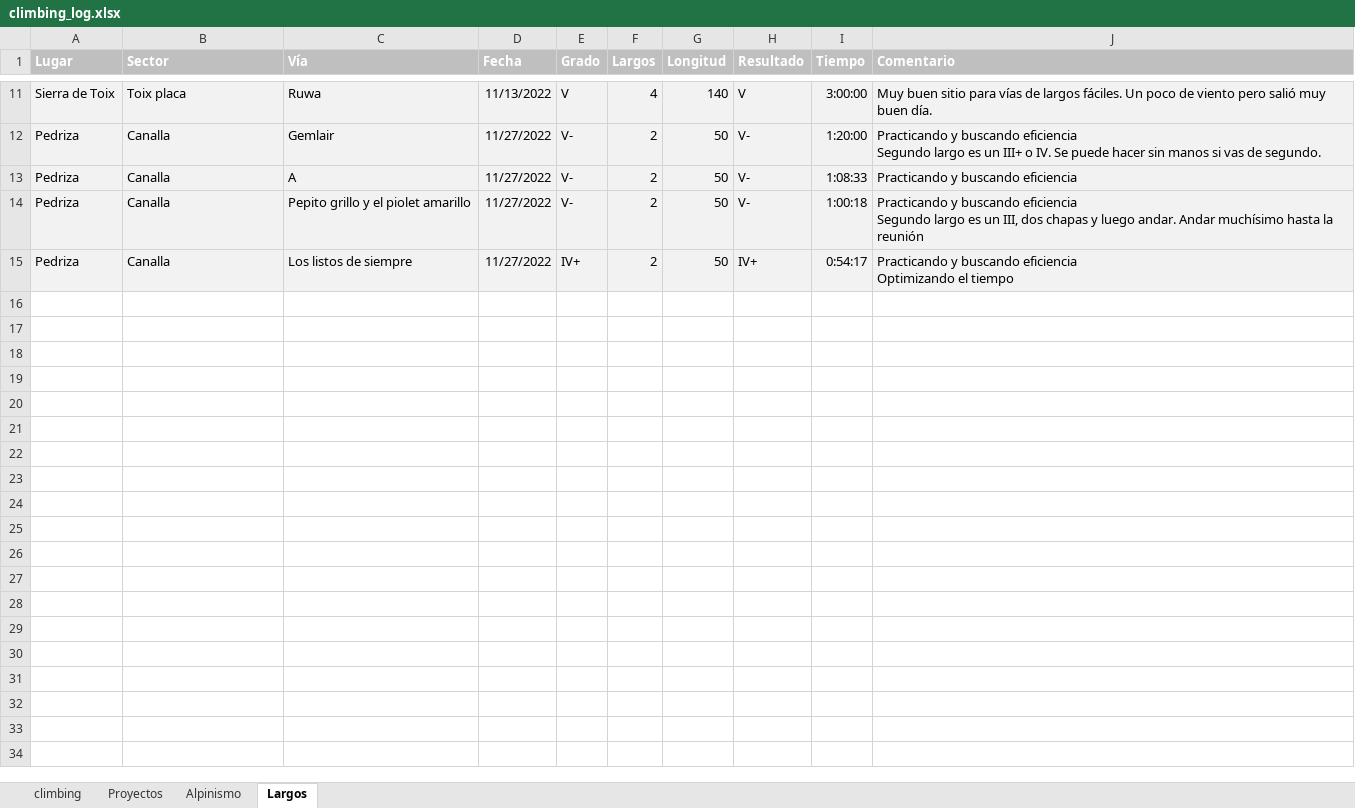
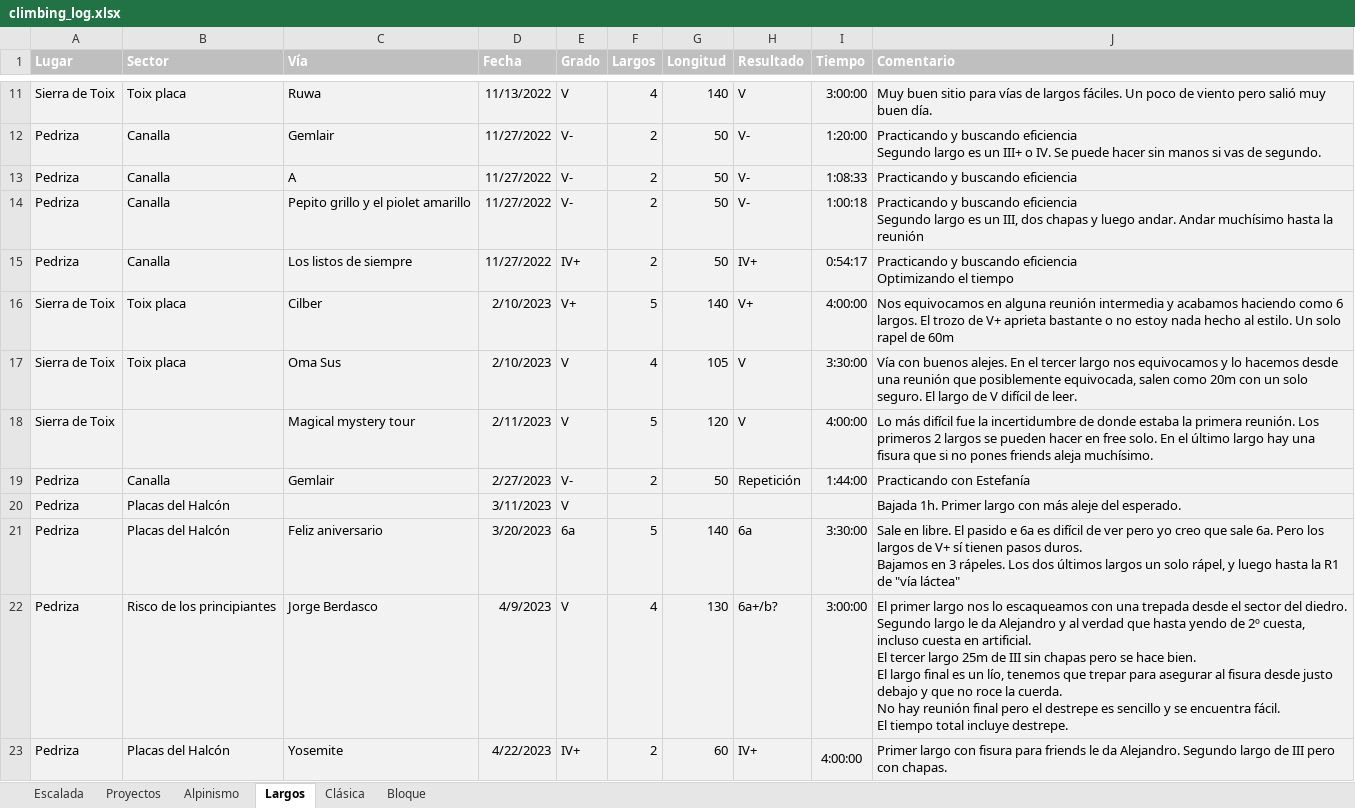
Before and after one commit to alguerre/climbog, an Excel workbook: data/climbing_log.xlsx, sheet Largos, drawn as a sheet; only a part is shown, gaps mark what is left out; values as stored, in another font and other column widths than the file's, no borders; ↵ is a line break in a cell; the diff covers the shown part only; the diff names each change by its address in the sheet, - before the commit and + after, or states it on an @@ line.

```diff
--- a/data/climbing_log.xlsx (sheet Largos)
+++ b/data/climbing_log.xlsx (sheet Largos)
-sheet tab: climbing
+sheet tab: Escalada
+sheet tab: Clásica
+sheet tab: Bloque
+row 16: Sierra de Toix | Toix placa | Cilber | 2/10/2023 | V+ | 5 | 140 | V+ | 4:00:00 | Nos equivocamos en alguna reunión intermedia y acabamos haciendo como 6 largos. El trozo de V+ aprieta bastante o no estoy nada hecho al estilo. Un solo rapel de 60m
+row 17: Sierra de Toix | Toix placa | Oma Sus | 2/10/2023 | V | 4 | 105 | V | 3:30:00 | Vía con buenos alejes. En el tercer largo nos equivocamos y lo hacemos desde una reunión que posiblemente equivocada, salen como 20m con un solo seguro. El largo de V difícil de leer.
+row 18: Sierra de Toix |  | Magical mystery tour | 2/11/2023 | V | 5 | 120 | V | 4:00:00 | Lo más difícil fue la incertidumbre de donde estaba la primera reunión. Los primeros 2 largos se pueden hacer en free solo. En el último largo hay una fisura que si no pones friends aleja muchísimo.
+row 19: Pedriza | Canalla | Gemlair | 2/27/2023 | V- | 2 | 50 | Repetición | 1:44:00 | Practicando con Estefanía
+row 20: Pedriza | Placas del Halcón |  | 3/11/2023 | V |  |  |  |  | Bajada 1h. Primer largo con más aleje del esperado.
+row 21: Pedriza | Placas del Halcón | Feliz aniversario | 3/20/2023 | 6a | 5 | 140 | 6a | 3:30:00 | Sale en libre. El pasido e 6a es difícil de ver pero yo creo que sale 6a. Pero los largos de V+ sí tienen pasos duros. ↵ Bajamos en 3 rápeles. Los dos últimos largos un solo rápel, y luego hasta la R1 de "vía láctea"
+row 22: Pedriza | Risco de los principiantes | Jorge Berdasco | 4/9/2023 | V | 4 | 130 | 6a+/b? | 3:00:00 | El primer largo nos lo escaqueamos con una trepada desde el sector del diedro. ↵ Segundo largo le da Alejandro y al verdad que hasta yendo de 2º cuesta, incluso cuesta en artificial. ↵ El tercer largo 25m de III sin chapas pero se hace bien. ↵ El largo final es un lío, tenemos que trepar para asegurar al fisura desde justo debajo y que no roce la cuerda. ↵ No hay reunión final pero el destrepe es sencillo y se encuentra fácil. ↵ El tiempo total incluye destrepe.
+row 23: Pedriza | Placas del Halcón | Yosemite | 4/22/2023 | IV+ | 2 | 60 | IV+ | 4:00:00 | Primer largo con fisura para friends le da Alejandro. Segundo largo de III pero con chapas.
```
Also changed, not shown: 8 added rows and 1 edited cell elsewhere in this sheet, sheet Escalada, sheet Proyectos, sheet Alpinismo, hidden cells, 1 other file.
